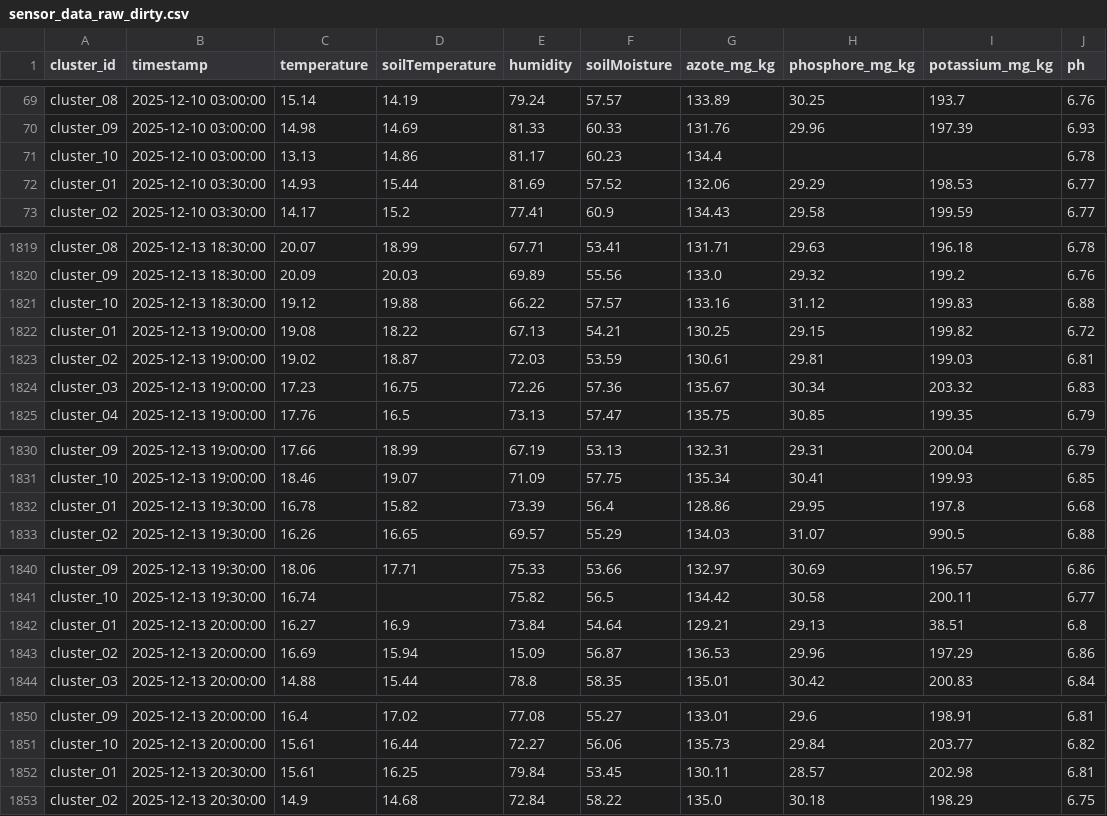
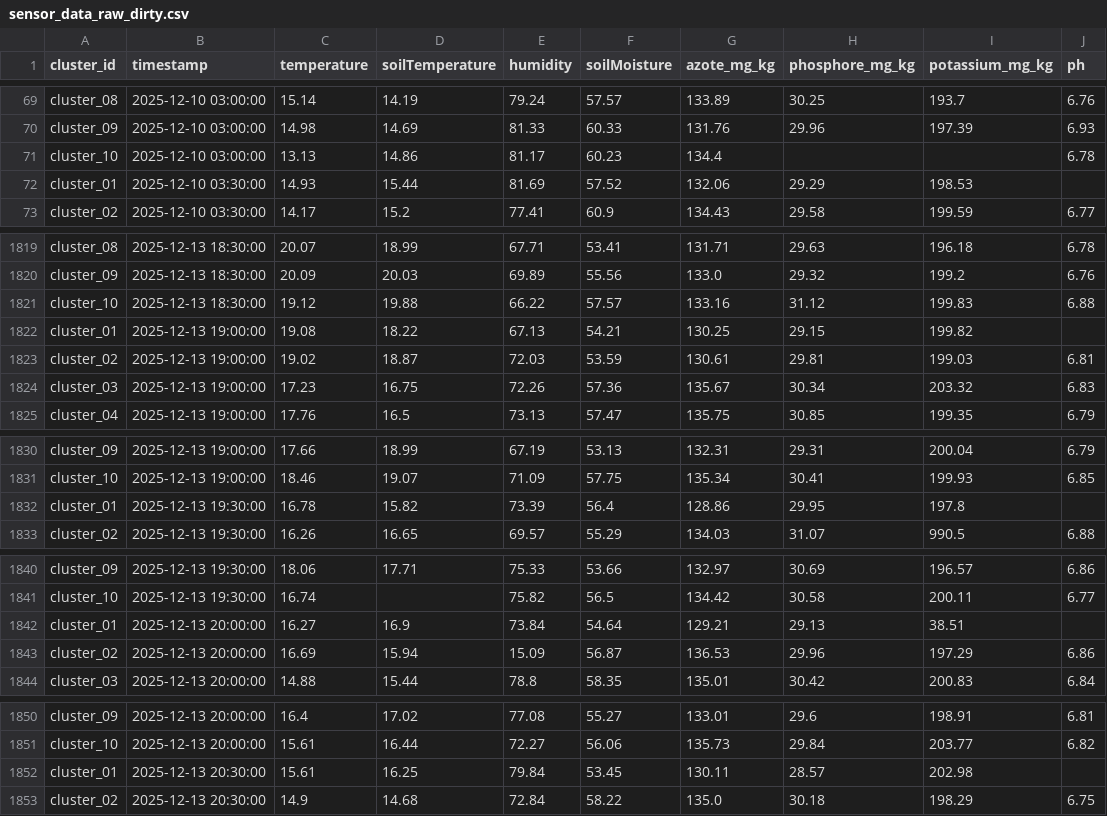
Before and after one commit to eliotmnrt/SmartFarm, a CSV file: gateway/sensor_data_raw_dirty.csv, drawn as a sheet; only a part is shown, gaps mark what is left out; the diff covers the shown part only.

```diff
--- a/gateway/sensor_data_raw_dirty.csv
+++ b/gateway/sensor_data_raw_dirty.csv
@@ -71,3 +71,3 @@ cluster_09,2025-12-10 03:00:00,14.98,14.69,81.33,60.33,131.76,29.96,197.39,6.93
 cluster_10,2025-12-10 03:00:00,13.13,14.86,81.17,60.23,134.4,,,6.78
-cluster_01,2025-12-10 03:30:00,14.93,15.44,81.69,57.52,132.06,29.29,198.53,6.77
+cluster_01,2025-12-10 03:30:00,14.93,15.44,81.69,57.52,132.06,29.29,198.53,
 cluster_02,2025-12-10 03:30:00,14.17,15.2,77.41,60.9,134.43,29.58,199.59,6.77
@@ -1821,3 +1821,3 @@ cluster_09,2025-12-13 18:30:00,20.09,20.03,69.89,55.56,133.0,29.32,199.2,6.76
 cluster_10,2025-12-13 18:30:00,19.12,19.88,66.22,57.57,133.16,31.12,199.83,6.88
-cluster_01,2025-12-13 19:00:00,19.08,18.22,67.13,54.21,130.25,29.15,199.82,6.72
+cluster_01,2025-12-13 19:00:00,19.08,18.22,67.13,54.21,130.25,29.15,199.82,
 cluster_02,2025-12-13 19:00:00,19.02,18.87,72.03,53.59,130.61,29.81,199.03,6.81
@@ -1831,3 +1831,3 @@ cluster_09,2025-12-13 19:00:00,17.66,18.99,67.19,53.13,132.31,29.31,200.04,6.79
 cluster_10,2025-12-13 19:00:00,18.46,19.07,71.09,57.75,135.34,30.41,199.93,6.85
-cluster_01,2025-12-13 19:30:00,16.78,15.82,73.39,56.4,128.86,29.95,197.8,6.68
+cluster_01,2025-12-13 19:30:00,16.78,15.82,73.39,56.4,128.86,29.95,197.8,
 cluster_02,2025-12-13 19:30:00,16.26,16.65,69.57,55.29,134.03,31.07,990.5,6.88
@@ -1841,3 +1841,3 @@ cluster_09,2025-12-13 19:30:00,18.06,17.71,75.33,53.66,132.97,30.69,196.57,6.86
 cluster_10,2025-12-13 19:30:00,16.74,,75.82,56.5,134.42,30.58,200.11,6.77
-cluster_01,2025-12-13 20:00:00,16.27,16.9,73.84,54.64,129.21,29.13,38.51,6.8
+cluster_01,2025-12-13 20:00:00,16.27,16.9,73.84,54.64,129.21,29.13,38.51,
 cluster_02,2025-12-13 20:00:00,16.69,15.94,15.09,56.87,136.53,29.96,197.29,6.86
@@ -1851,3 +1851,3 @@ cluster_09,2025-12-13 20:00:00,16.4,17.02,77.08,55.27,133.01,29.6,198.91,6.81
 cluster_10,2025-12-13 20:00:00,15.61,16.44,72.27,56.06,135.73,29.84,203.77,6.82
-cluster_01,2025-12-13 20:30:00,15.61,16.25,79.84,53.45,130.11,28.57,202.98,6.81
+cluster_01,2025-12-13 20:30:00,15.61,16.25,79.84,53.45,130.11,28.57,202.98,
 cluster_02,2025-12-13 20:30:00,14.9,14.68,72.84,58.22,135.0,30.18,198.29,6.75
```
Also changed, not shown: 11 edited cells elsewhere in this file, 2 other files.
